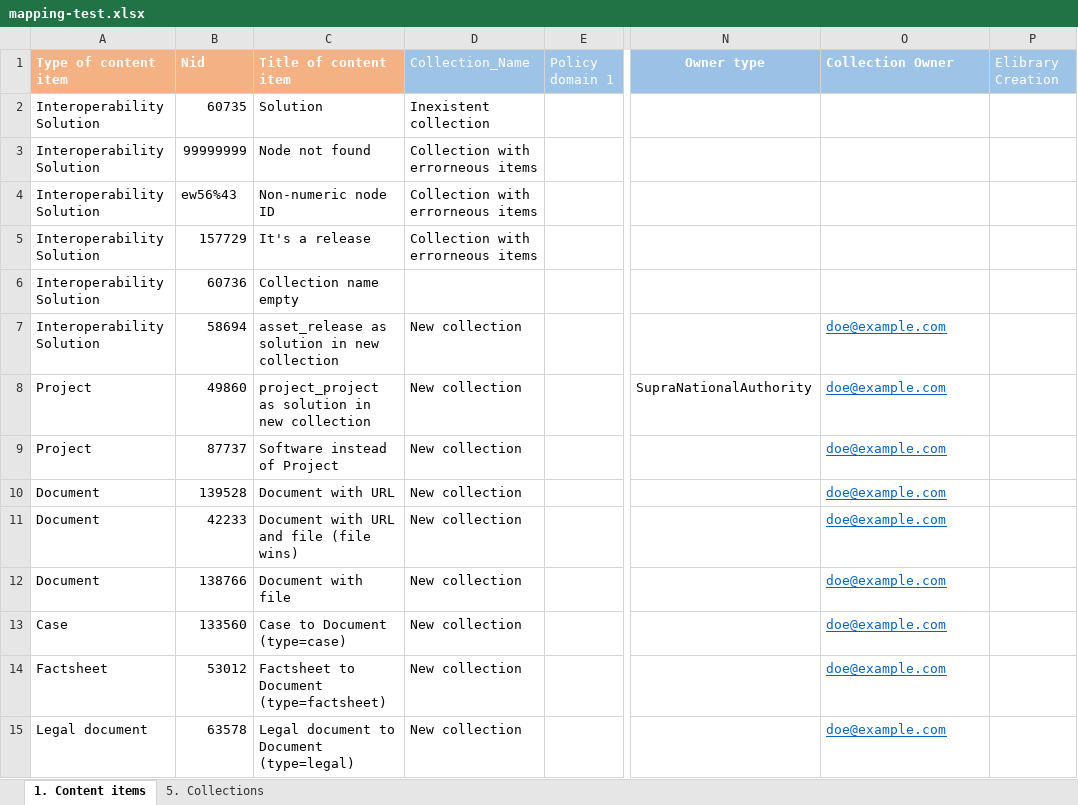
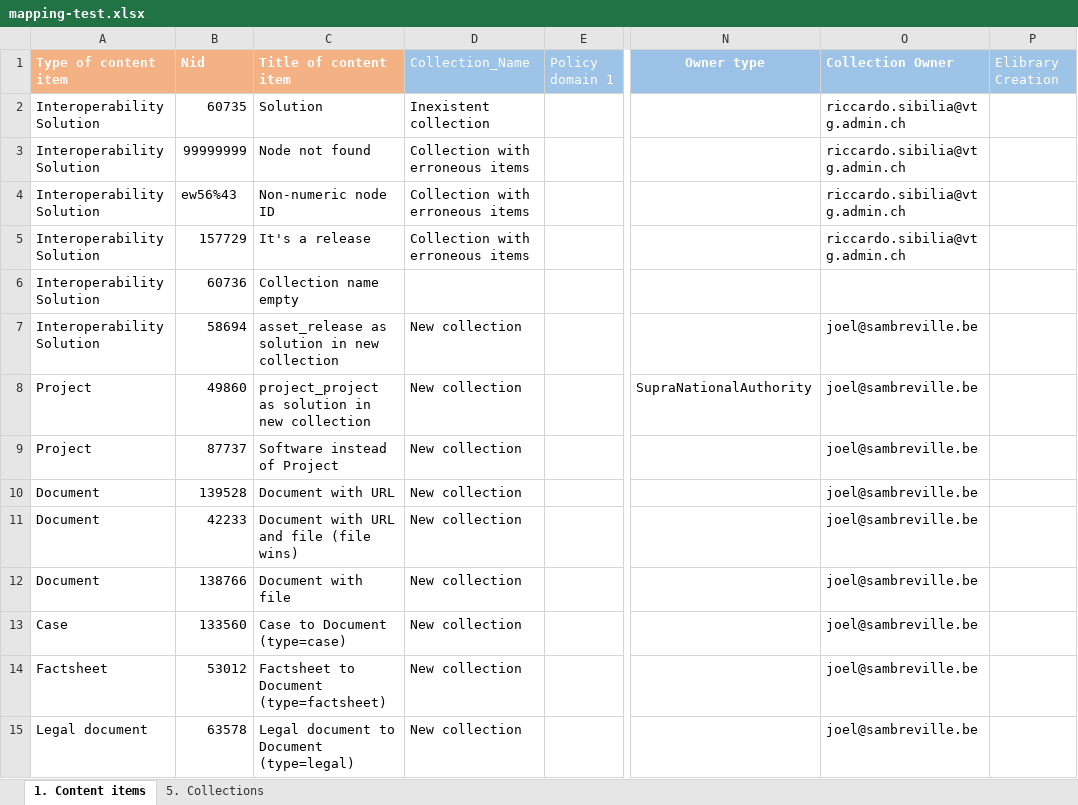
Before and after one commit to ec-europa/joinup-dev, an Excel workbook: resources/migrate/mapping-test.xlsx, sheet 1. Content items, drawn as a sheet; only a part is shown, gaps mark what is left out; values as stored, in another font and other column widths than the file's, no borders; table styles not drawn; the diff covers the shown part only; the diff names each change by its address in the sheet, - before the commit and + after, or states it on an @@ line.

Commit message:
ISAICP-3408, ISAICP-3189: Not new collections data is migrated from Project, Community, Repository. Colelction owner is taken from the Excel file.

```diff
--- a/resources/migrate/mapping-test.xlsx (sheet 1. Content items)
+++ b/resources/migrate/mapping-test.xlsx (sheet 1. Content items)
-O2:O5 (Collection Owner): (empty)
+O2:O5 (Collection Owner): riccardo.sibilia@vtg.admin.ch
-D3:D5 (Collection_Name): Collection with errorneous items
+D3:D5 (Collection_Name): Collection with erroneous items
-O7:O15 (Collection Owner): doe@example.com
+O7:O15 (Collection Owner): joel@sambreville.be
@@ O7:O15 underline: on → off, text colour: #0563C1 → black @@
```
Also changed, not shown: 1 added row, 1 removed row, 24 edited cells and cell formats elsewhere in this sheet, sheet 5. Collections, 20 other files.
